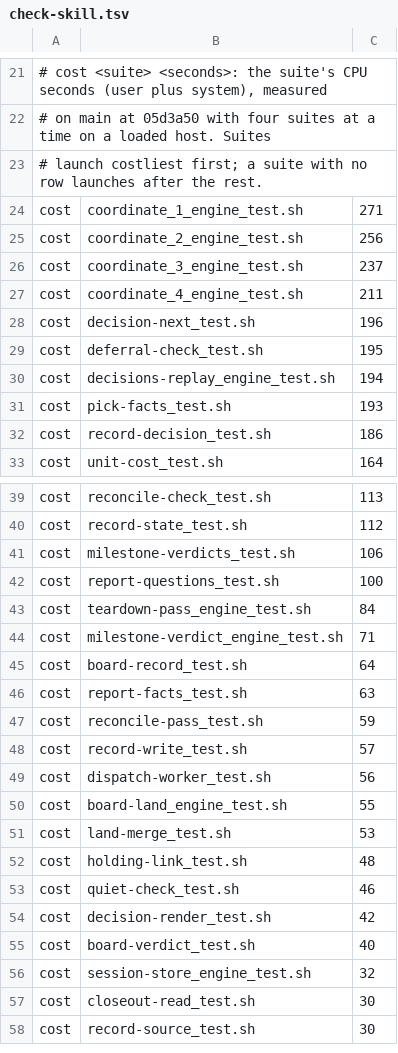
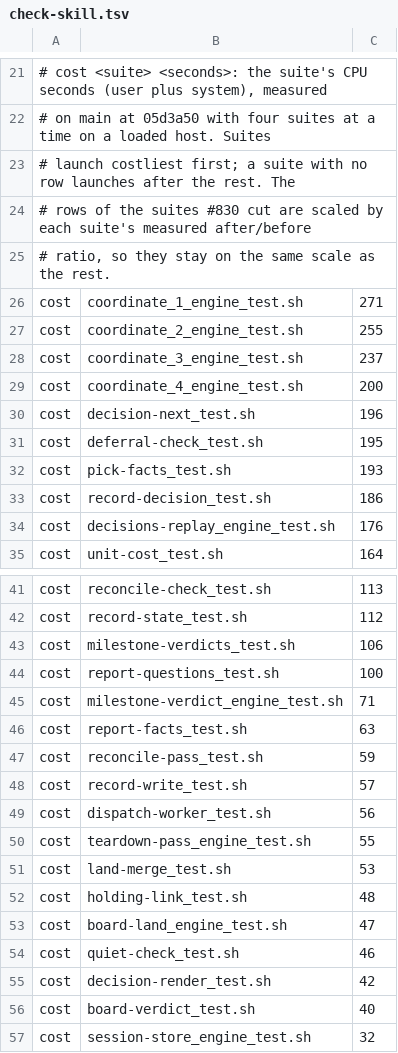
Before and after one commit to tsukumogami/shirabe, a TSV file: skills/coordinate/check-skill.tsv, drawn as a sheet; only a part is shown, gaps mark what is left out; the shorter side is filled out with more unchanged rows; removed rows and columns are numbered as before the commit, all else as after; the diff covers the shown part only; the diff names each change by its address in the sheet, - before the commit and + after, or states it on an @@ line.

Commit message:
test(coordinate): cost row for teardown-handoff_test, rescale the rows #830 cut
check-skill_test.sh fails when coordinate's cost rows and suites differ, so the new suite needs a row. The rows of the seven suites this change cuts are scaled by each suite's measured after/before ratio, which keeps them on the scale of the other rows, measured four at a time on a loaded host.

```diff
--- a/skills/coordinate/check-skill.tsv
+++ b/skills/coordinate/check-skill.tsv
-A23: …the rest.
+A23: …the rest. The
+row 24: # rows of the suites #830 cut are scaled by each suite's measured after/before
+row 25: # ratio, so they stay on the same scale as the rest.
-C27: 256
+C27: 255
-C29: 211
+C29: 200
-row 30: cost | decisions-replay_engine_test.sh | 194
+row 34: cost | decisions-replay_engine_test.sh | 176
-row 43: cost | teardown-pass_engine_test.sh | 84
-row 45: cost | board-record_test.sh | 64
-B50: board-land_engine_test.sh
+B50: teardown-pass_engine_test.sh
+row 53: cost | board-land_engine_test.sh | 47
```
Also changed, not shown: 3 added rows and 1 removed row elsewhere in this file.
